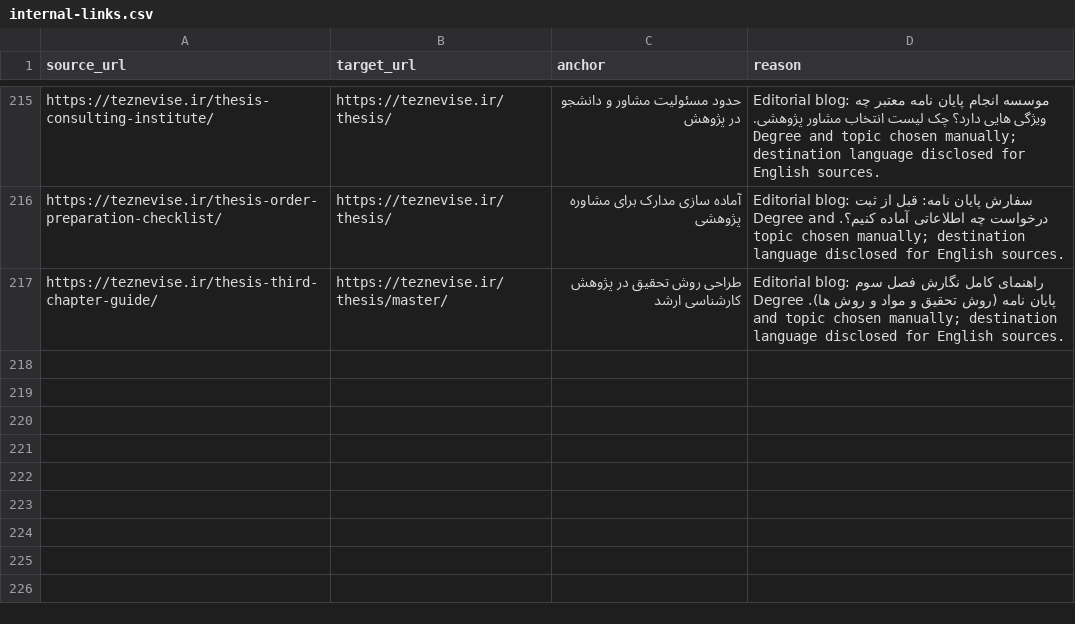
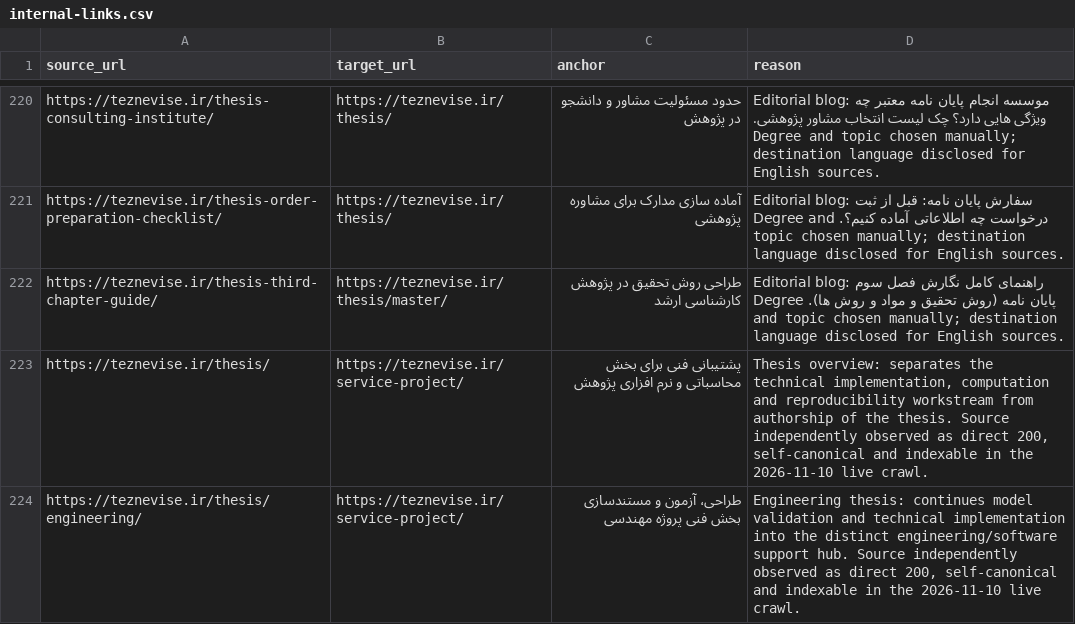
Before and after one commit to maziyarid/teznevise, a CSV file: seo/20261110/audit/internal-links.csv, drawn as a sheet; only a part is shown, gaps mark what is left out; the diff covers the shown part only.

```diff
--- a/seo/20261110/audit/internal-links.csv
+++ b/seo/20261110/audit/internal-links.csv
@@ -217 +222,3 @@ https://teznevise.ir/thesis-order-preparation-checklist/,https://teznevise.ir/th
 https://teznevise.ir/thesis-third-chapter-guide/,https://teznevise.ir/thesis/master/,طراحی روش تحقیق در پژوهش کارشناسی ارشد,Editorial blog: راهنمای کامل نگارش فصل سوم پایان نامه (روش تحقیق و مواد و روش ها). Degree and topic chosen manually; destination language disclosed for English sources.
+https://teznevise.ir/thesis/,https://teznevise.ir/service-project/,پشتیبانی فنی برای بخش محاسباتی و نرم افزاری پژوهش,"Thesis overview: separates the technical implementation, computation and reproducibility workstream from authorship of the thesis. Source independently observed as direct 200, self-canonical and indexable in the 2026-11-10 live crawl."
+https://teznevise.ir/thesis/engineering/,https://teznevise.ir/service-project/,طراحی، آزمون و مستندسازی بخش فنی پروژه مهندسی,"Engineering thesis: continues model validation and technical implementation into the distinct engineering/software support hub. Source independently observed as direct 200, self-canonical and indexable in the 2026-11-10 live crawl."
```
Also changed, not shown: 6 added rows elsewhere in this file, seo/20261110/audit/before-after.csv, seo/20261110/audit/exact-anchor-rewrites.csv, 55 other files.
